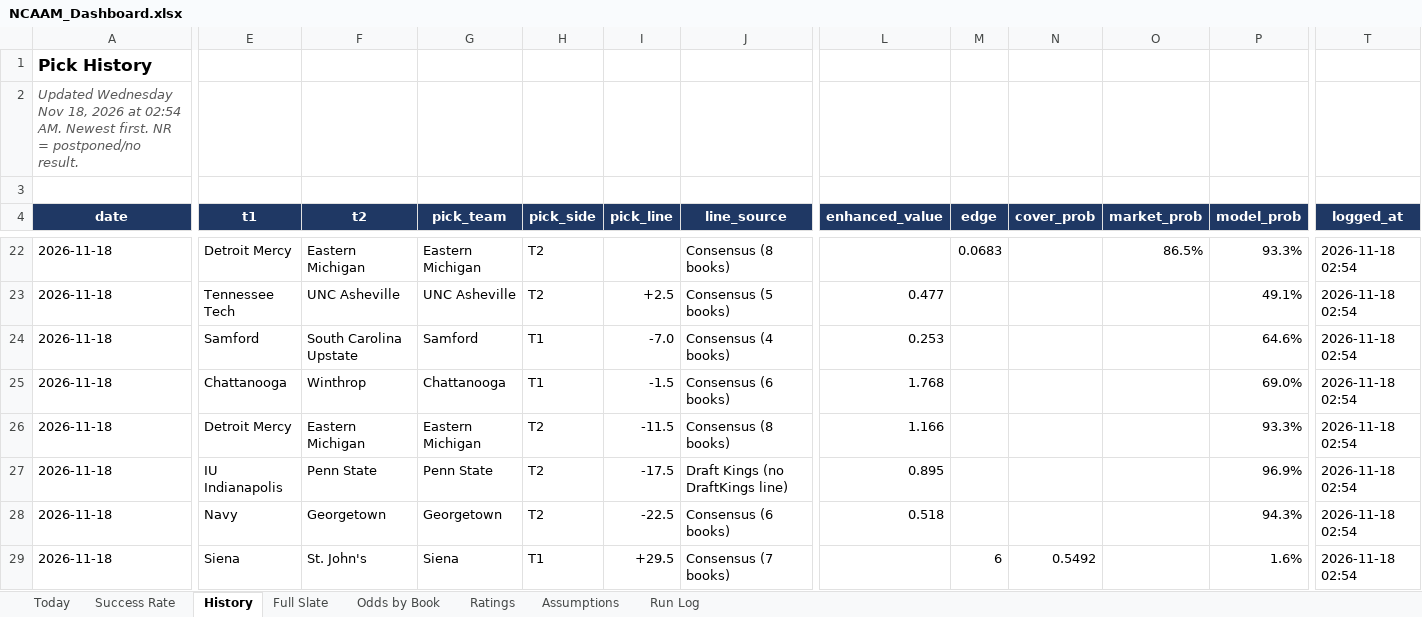
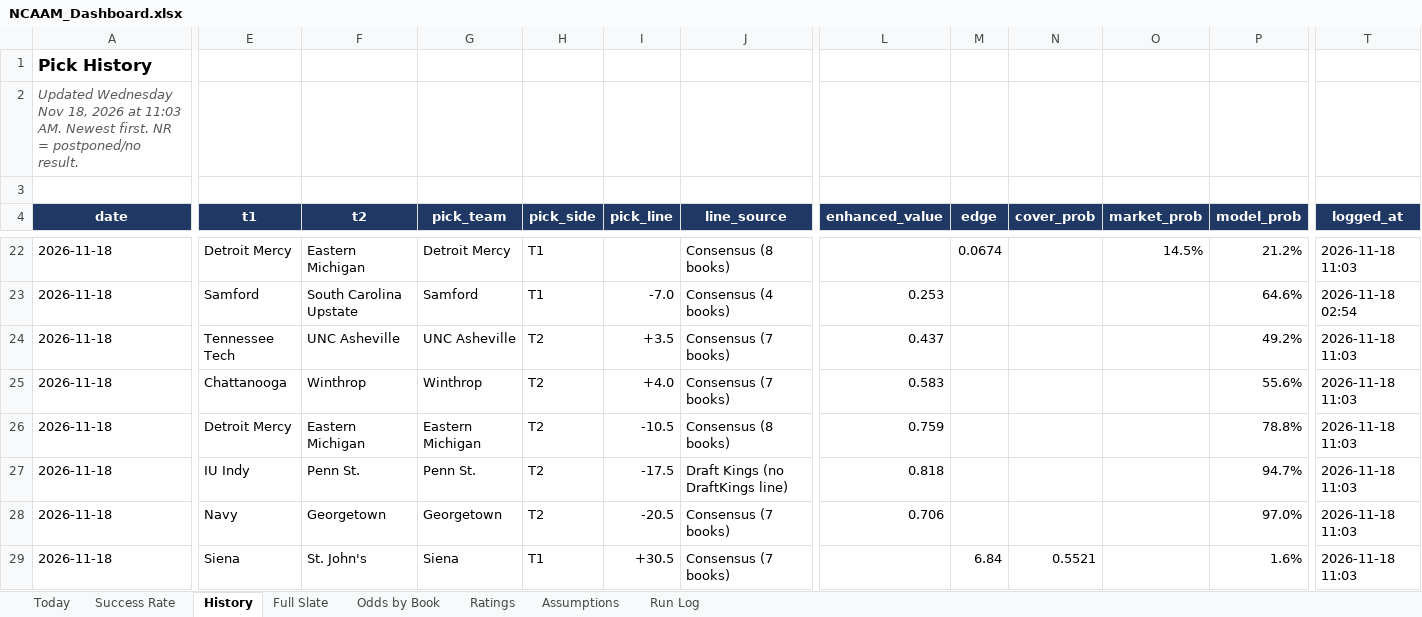
Before and after one commit to coltenmorris/ncaam-model, an Excel workbook: docs/NCAAM_Dashboard.xlsx, sheet History, drawn as a sheet; only a part is shown, gaps mark what is left out; values as stored, in another font and other column widths than the file's, no borders; removed rows and columns are numbered as before the commit, all else as after; rows hold the shown columns only; the diff covers the shown part only; the diff names each change by its address in the sheet, - before the commit and + after, or states it on an @@ line.

```diff
--- a/docs/NCAAM_Dashboard.xlsx (sheet History)
+++ b/docs/NCAAM_Dashboard.xlsx (sheet History)
-A2 (date): …2026 at 02:54 AM. Newest…
+A2 (date): …2026 at 11:03 AM. Newest…
-G22 (pick_team): Eastern Michigan
+G22 (pick_team): Detroit Mercy
-H22 (pick_side): T2
+H22 (pick_side): T1
-M22 (edge): 0.0683
+M22 (edge): 0.0674
-O22 (market_prob): 86.5%
+O22 (market_prob): 14.5%
-P22 (model_prob): 93.3%
+P22 (model_prob): 21.2%
-T22 (logged_at): 2026-11-18 02:54
+T22 (logged_at): 2026-11-18 11:03
-row 23: 2026-11-18 | Tennessee Tech | UNC Asheville | UNC Asheville | T2 | +2.5 | Consensus (5 books) | 0.477 |  |  |  | 49.1% | 2026-11-18 02:54
+row 24: 2026-11-18 | Tennessee Tech | UNC Asheville | UNC Asheville | T2 | +3.5 | Consensus (7 books) | 0.437 |  |  |  | 49.2% | 2026-11-18 11:03
-G25 (pick_team): Chattanooga
+G25 (pick_team): Winthrop
-H25 (pick_side): T1
+H25 (pick_side): T2
-I25 (pick_line): -1.5
+I25 (pick_line): +4.0
-J25 (line_source): Consensus (6 books)
+J25 (line_source): Consensus (7 books)
-L25 (enhanced_value): 1.768
+L25 (enhanced_value): 0.583
-P25 (model_prob): 69.0%
+P25 (model_prob): 55.6%
-T25:T29 (logged_at): 2026-11-18 02:54
+T25:T29 (logged_at): 2026-11-18 11:03
-I26 (pick_line): -11.5
+I26 (pick_line): -10.5
-L26 (enhanced_value): 1.166
+L26 (enhanced_value): 0.759
-P26 (model_prob): 93.3%
+P26 (model_prob): 78.8%
-E27 (t1): IU Indianapolis
+E27 (t1): IU Indy
-F27 (t2): Penn State
+F27 (t2): Penn St.
-G27 (pick_team): Penn State
+G27 (pick_team): Penn St.
-L27 (enhanced_value): 0.895
+L27 (enhanced_value): 0.818
-P27 (model_prob): 96.9%
+P27 (model_prob): 94.7%
-I28 (pick_line): -22.5
+I28 (pick_line): -20.5
-J28 (line_source): Consensus (6 books)
+J28 (line_source): Consensus (7 books)
-L28 (enhanced_value): 0.518
+L28 (enhanced_value): 0.706
-P28 (model_prob): 94.3%
+P28 (model_prob): 97.0%
-I29 (pick_line): +29.5
+I29 (pick_line): +30.5
-M29 (edge): 6
+M29 (edge): 6.84
-N29 (cover_prob): 0.5492
+N29 (cover_prob): 0.5521
```
Also changed, not shown: 11 added rows, 5 removed rows and 778 edited cells elsewhere in this sheet, sheet Full Slate, sheet Odds by Book, sheet Ratings, sheet Today, sheet Run Log, sheet Success Rate, 7 other files.
